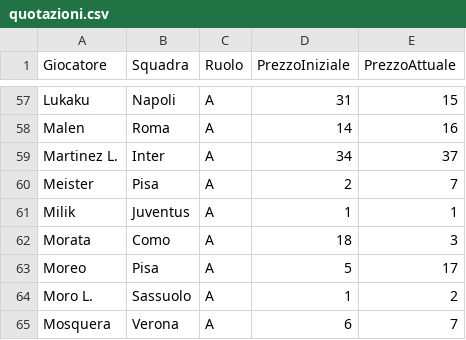
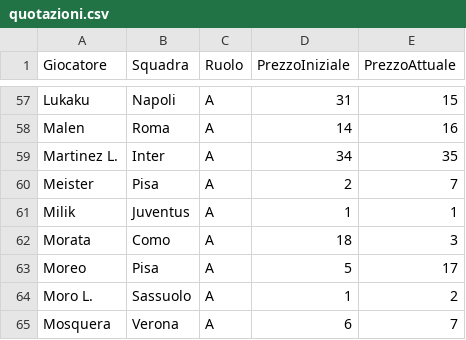
Before and after one commit to etilonii/FantaPortoscuso, a CSV file: data/quotazioni.csv, drawn as a sheet; only a part is shown, gaps mark what is left out.

Commit message:
Fix formazione campionato ordering and quotazioni source merge

```diff
--- a/data/quotazioni.csv
+++ b/data/quotazioni.csv
@@ -58,3 +58,3 @@ Lukaku,Napoli,A,31,15
 Malen,Roma,A,14,16
-Martinez L.,Inter,A,34,37
+Martinez L.,Inter,A,34,35
 Meister,Pisa,A,2,7
```
Also changed, not shown: 2 other files.
